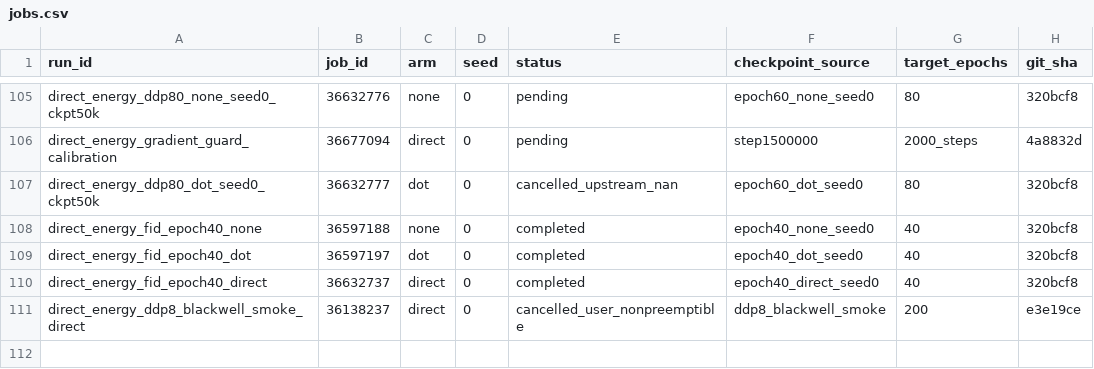
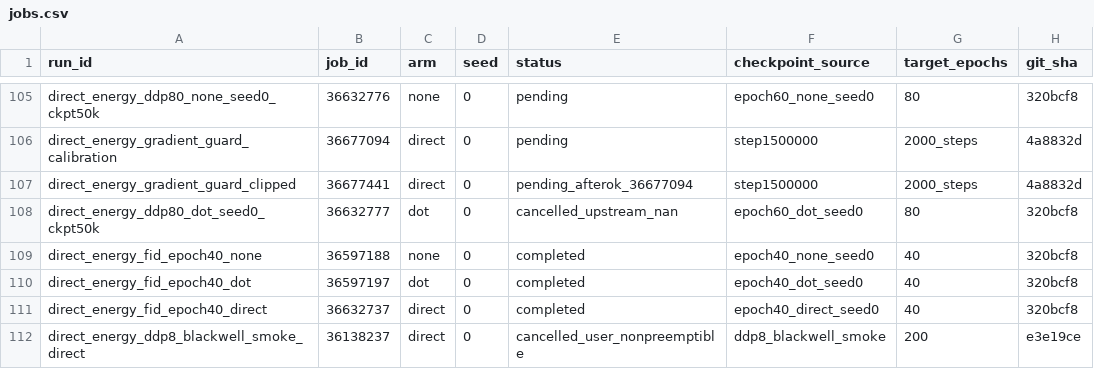
Before and after one commit to mdkrasnow/research-repo, a CSV file: projects/masked-EqM/results/direct_energy_longer_training/jobs.csv, drawn as a sheet; only a part is shown, gaps mark what is left out; the diff names each change by its address in the sheet, - before the commit and + after, or states it on an @@ line.

Commit message:
Queue clipped gradient guard job 36677441

```diff
--- a/projects/masked-EqM/results/direct_energy_longer_training/jobs.csv
+++ b/projects/masked-EqM/results/direct_energy_longer_training/jobs.csv
+row 107: direct_energy_gradient_guard_clipped | 36677441 | direct | 0 | pending_afterok_36677094 | step1500000 | 2000_steps | 4a8832d
```
Also changed, not shown: 2 other files.
